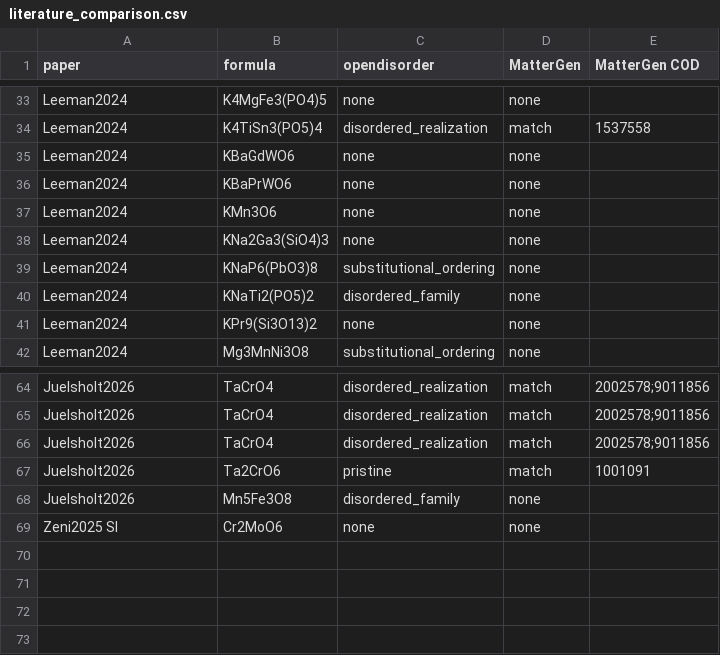
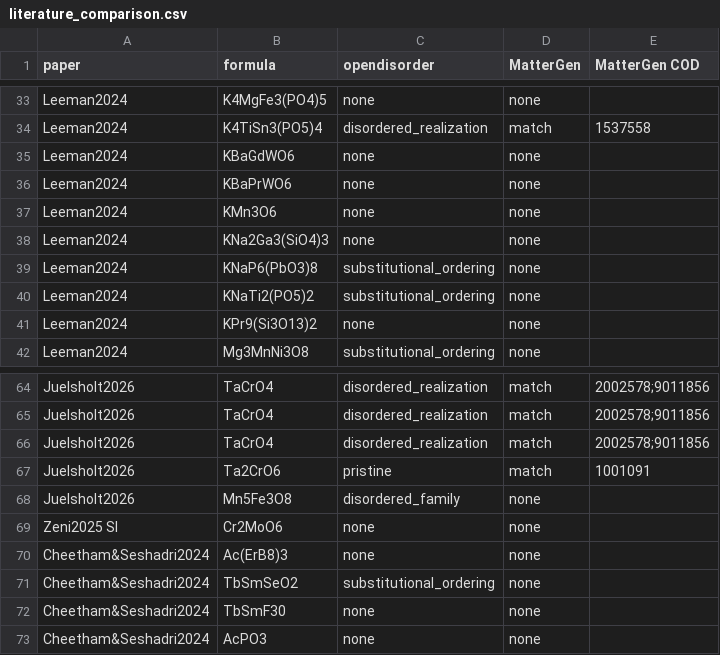
Before and after one commit to kazeevn/OpenDisorder, a CSV file: benchmarks/mattergen_baseline/literature_comparison.csv, drawn as a sheet; only a part is shown, gaps mark what is left out.

```diff
--- a/benchmarks/mattergen_baseline/literature_comparison.csv
+++ b/benchmarks/mattergen_baseline/literature_comparison.csv
@@ -39,3 +39,3 @@ Leeman2024,KNa2Ga3(SiO4)3,none,none,
 Leeman2024,KNaP6(PbO3)8,substitutional_ordering,none,
-Leeman2024,KNaTi2(PO5)2,disordered_family,none,
+Leeman2024,KNaTi2(PO5)2,substitutional_ordering,none,
 Leeman2024,KPr9(Si3O13)2,none,none,
@@ -69 +69,5 @@ Juelsholt2026,Mn5Fe3O8,disordered_family,none,
 Zeni2025 SI,Cr2MoO6,none,none,
+Cheetham&Seshadri2024,Ac(ErB8)3,none,none,
+Cheetham&Seshadri2024,TbSmSeO2,substitutional_ordering,none,
+Cheetham&Seshadri2024,TbSmF30,none,none,
+Cheetham&Seshadri2024,AcPO3,none,none,
```
Also changed, not shown: benchmarks/literature/results.csv, 4 other files.
